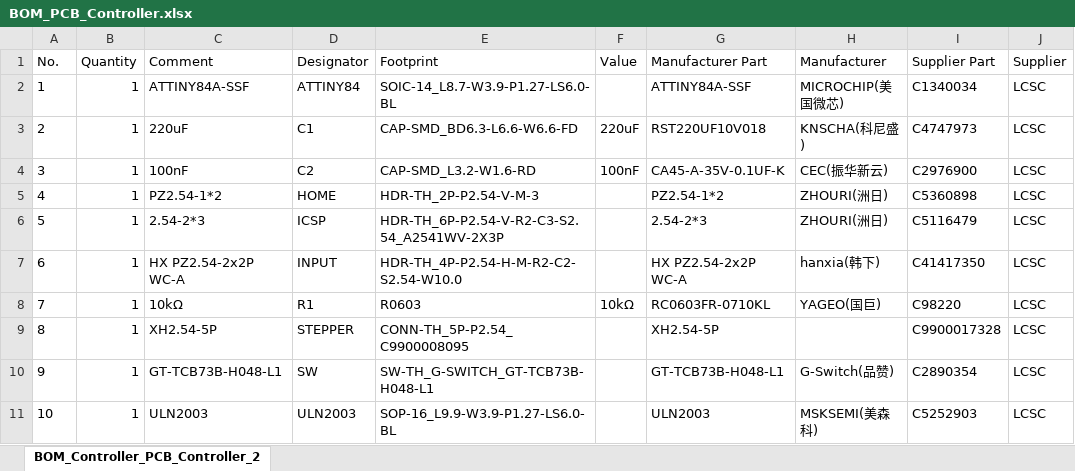
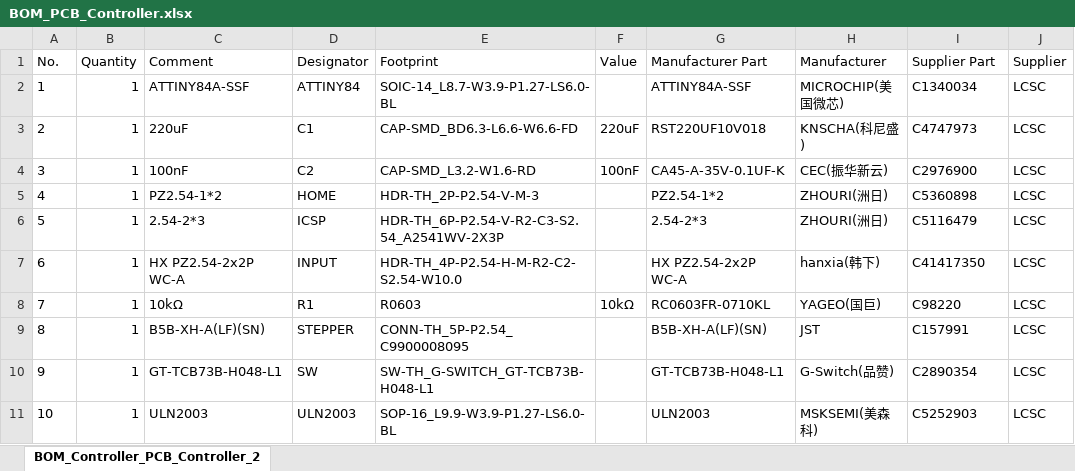
Before and after one commit to ivan-marchand/openflaps, an Excel workbook: hardware/pcb/controller/BOM_PCB_Controller.xlsx, sheet BOM_Controller_PCB_Controller_2, drawn as a sheet; values as stored, in another font and other column widths than the file's, no borders; the diff names each change by its address in the sheet, - before the commit and + after, or states it on an @@ line.

```diff
--- a/hardware/pcb/controller/BOM_PCB_Controller.xlsx (sheet BOM_Controller_PCB_Controller_2)
+++ b/hardware/pcb/controller/BOM_PCB_Controller.xlsx (sheet BOM_Controller_PCB_Controller_2)
-C9 (Comment): XH2.54-5P
+C9 (Comment): B5B-XH-A(LF)(SN)
-G9 (Manufacturer Part): XH2.54-5P
+G9 (Manufacturer Part): B5B-XH-A(LF)(SN)
-H9 (Manufacturer): (empty)
+H9 (Manufacturer): JST
-I9 (Supplier Part): C9900017328
+I9 (Supplier Part): C157991
```
Also changed, not shown: 2 other files.
